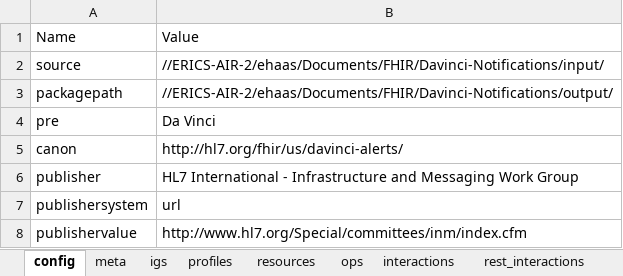
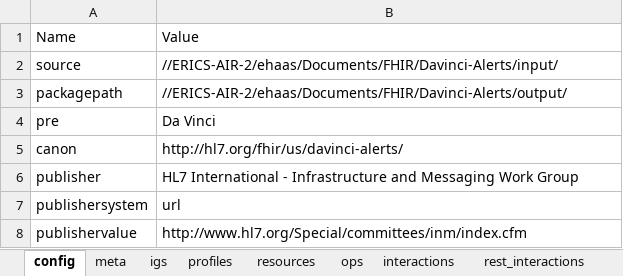
Before and after one commit to HL7/davinci-alerts, an Excel workbook: input/resources/source-data/capstatements-spreadsheets/alert-initiator.xlsx, sheet config, drawn as a sheet; values as stored, in another font and other column widths than the file's, no borders; the diff names each change by its address in the sheet, - before the commit and + after, or states it on an @@ line.

```diff
--- a/input/resources/source-data/capstatements-spreadsheets/alert-initiator.xlsx (sheet config)
+++ b/input/resources/source-data/capstatements-spreadsheets/alert-initiator.xlsx (sheet config)
-B2: //ERICS-AIR-2/ehaas/Documents/FHIR/Davinci-Notifications/input/
+B2: //ERICS-AIR-2/ehaas/Documents/FHIR/Davinci-Alerts/input/
-B3: //ERICS-AIR-2/ehaas/Documents/FHIR/Davinci-Notifications/output/
+B3: //ERICS-AIR-2/ehaas/Documents/FHIR/Davinci-Alerts/output/
```
Also changed, not shown: sheet resources, sheet profiles, input/resources/source-data/capstatements-spreadsheets/alert-receiver.xlsx, input/resources/source-data/capstatements-spreadsheets/notification-forwarder.xlsx, 10 other files.
